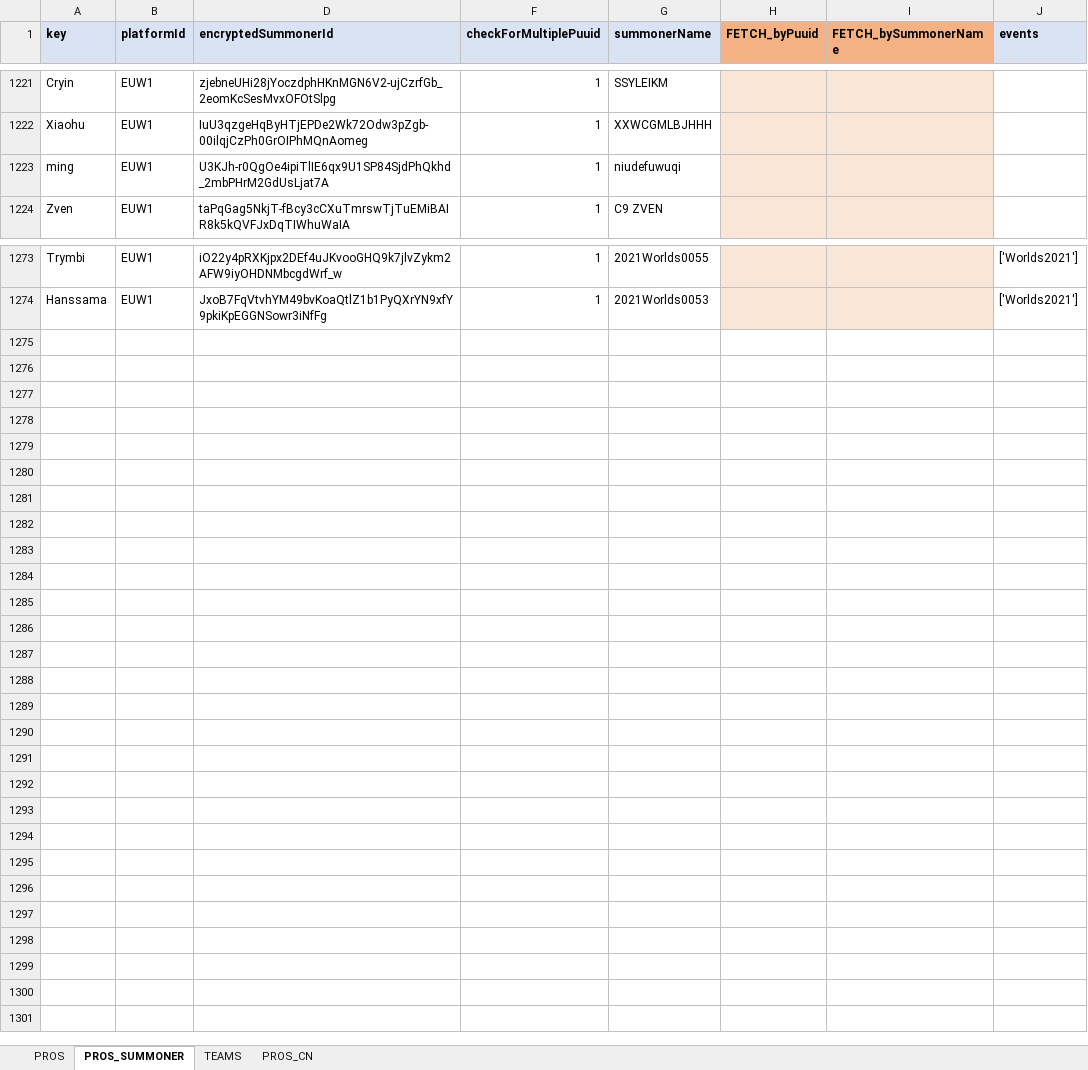
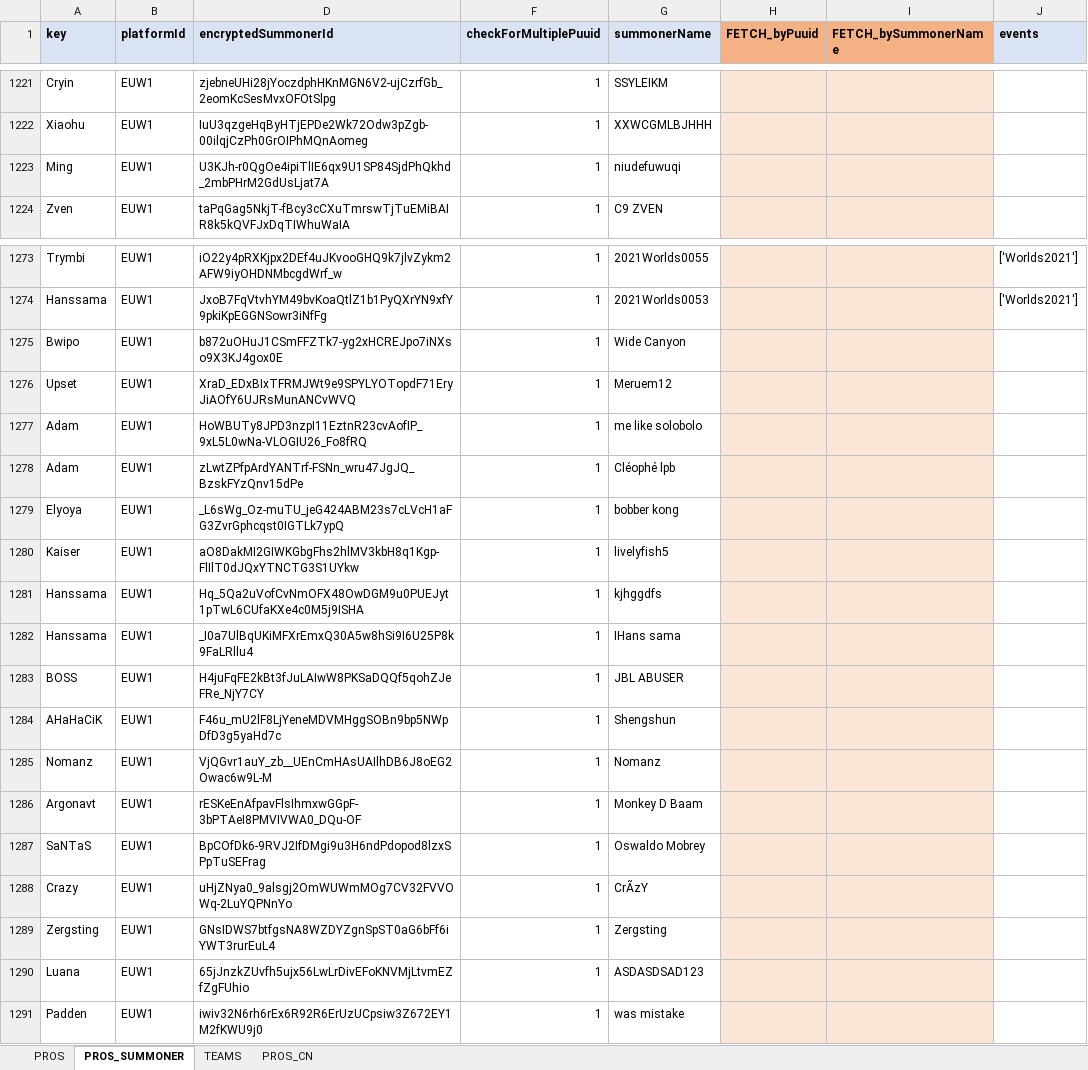
Before and after one commit to hk86/lolvvv-assets, an Excel workbook: private/STATIC_DATA_5.xlsm, sheet PROS_SUMMONER, drawn as a sheet; only a part is shown, gaps mark what is left out; values as stored, in another font and other column widths than the file's, no borders; conditional formats not drawn; the diff names each change by its address in the sheet, - before the commit and + after, or states it on an @@ line.

```diff
--- a/private/STATIC_DATA_5.xlsm (sheet PROS_SUMMONER)
+++ b/private/STATIC_DATA_5.xlsm (sheet PROS_SUMMONER)
-A1223 (key): ming
+A1223 (key): Ming
+row 1275: Bwipo | EUW1 | b872uOHuJ1CSmFFZTk7-yg2xHCREJpo7iNXso9X3KJ4gox0E | 1 | Wide Canyon
+row 1276: Upset | EUW1 | XraD_EDxBIxTFRMJWt9e9SPYLYOTopdF71EryJiAOfY6UJRsMunANCvWVQ | 1 | Meruem12
+row 1277: Adam | EUW1 | HoWBUTy8JPD3nzpI11EztnR23cvAofIP_9xL5L0wNa-VLOGIU26_Fo8fRQ | 1 | me like solobolo
+row 1278: Adam | EUW1 | zLwtZPfpArdYANTrf-FSNn_wru47JgJQ_BzskFYzQnv15dPe | 1 | Cléophé lpb
+row 1279: Elyoya | EUW1 | _L6sWg_Oz-muTU_jeG424ABM23s7cLVcH1aFG3ZvrGphcqst0IGTLk7ypQ | 1 | bobber kong
+row 1280: Kaiser | EUW1 | aO8DakMI2GIWKGbgFhs2hlMV3kbH8q1Kgp-FlIlT0dJQxYTNCTG3S1UYkw | 1 | livelyfish5
+row 1281: Hanssama | EUW1 | Hq_5Qa2uVofCvNmOFX48OwDGM9u0PUEJyt1pTwL6CUfaKXe4c0M5j9ISHA | 1 | kjhggdfs
+row 1282: Hanssama | EUW1 | _I0a7UlBqUKiMFXrEmxQ30A5w8hSi9I6U25P8k9FaLRllu4 | 1 | IΗans sama
+row 1283: BOSS | EUW1 | H4juFqFE2kBt3fJuLAIwW8PKSaDQQf5qohZJeFRe_NjY7CY | 1 | JBL ABUSER
+row 1284: AHaHaCiK | EUW1 | F46u_mU2lF8LjYeneMDVMHggSOBn9bp5NWpDfD3g5yaHd7c | 1 | Shengshun
+row 1285: Nomanz | EUW1 | VjQGvr1auY_zb__UEnCmHAsUAIlhDB6J8oEG2Owac6w9L-M | 1 | Nomanz
+row 1286: Argonavt | EUW1 | rESKeEnAfpavFlsIhmxwGGpF-3bPTAeI8PMVIVWA0_DQu-OF | 1 | Monkey D Baam
+row 1287: SaNTaS | EUW1 | BpCOfDk6-9RVJ2IfDMgi9u3H6ndPdopod8lzxSPpTuSEFrag | 1 | Oswaldo Mobrey
+row 1288: Crazy | EUW1 | uHjZNya0_9alsgj2OmWUWmMOg7CV32FVVOWq-2LuYQPNnYo | 1 | CrÃzY
+row 1289: Zergsting | EUW1 | GNsIDWS7btfgsNA8WZDYZgnSpST0aG6bFf6iYWT3rurEuL4 | 1 | Zergsting
+row 1290: Luana | EUW1 | 65jJnzkZUvfh5ujx56LwLrDivEFoKNVMjLtvmEZfZgFUhio | 1 | ASDASDSAD123
+row 1291: Padden | EUW1 | iwiv32N6rh6rEx6R92R6ErUzUCpsiw3Z672EY1M2fKWU9j0 | 1 | was mistake
```
Also changed, not shown: sheet TEAMS, hidden cells.
